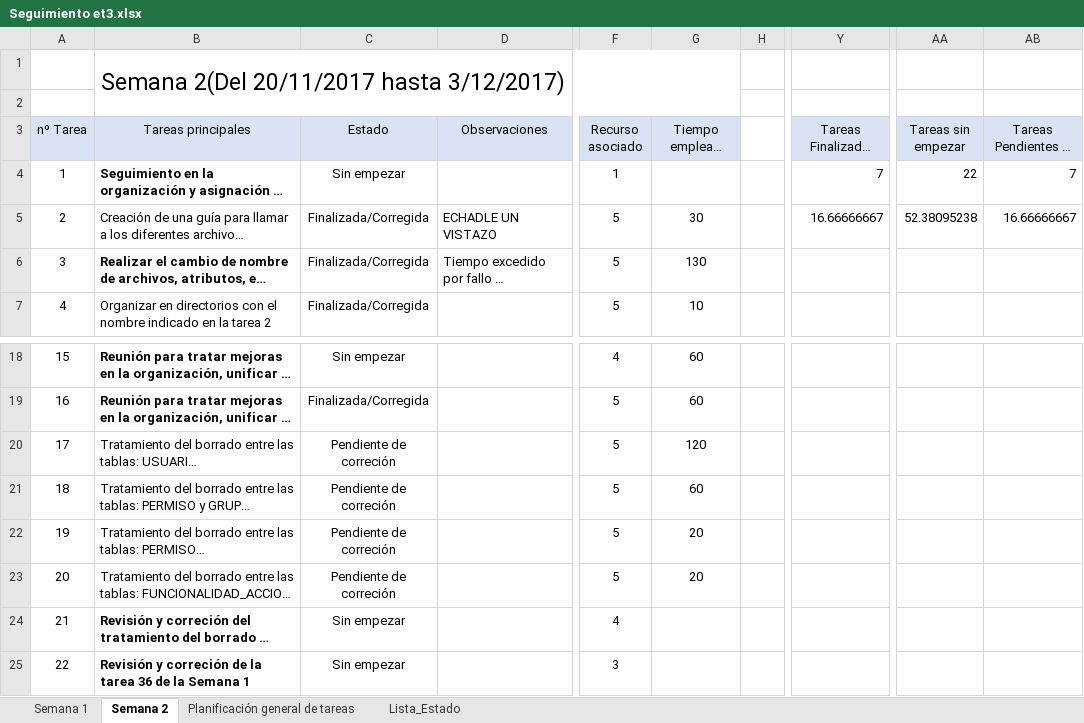
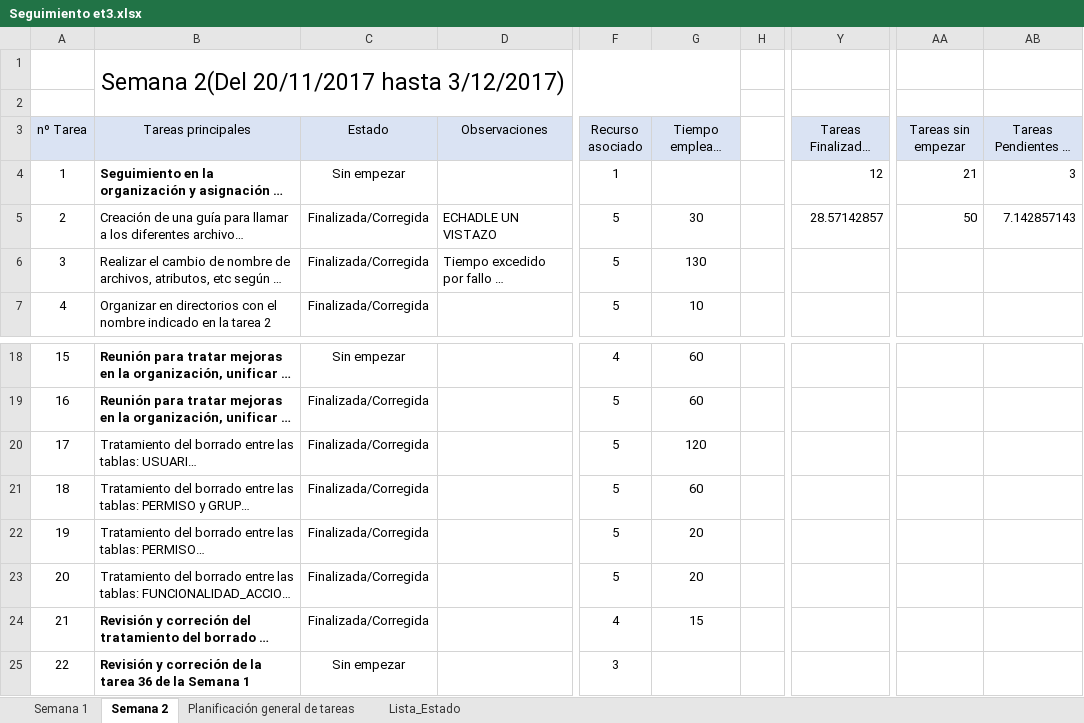
Before and after one commit to miferreiro/et3, an Excel workbook: EXCEL TAREAS/Seguimiento et3.xlsx, sheet Semana 2, drawn as a sheet; only a part is shown, gaps mark what is left out; long unchanged cells end in …; values as stored, in another font and other column widths than the file's, no borders; conditional formats not drawn; the diff names each change by its address in the sheet, - before the commit and + after, or states it on an @@ line.

Commit message:
EXCEL actualizado de correcion de tratamiento de borrado

```diff
--- a/EXCEL TAREAS/Seguimiento et3.xlsx (sheet Semana 2)
+++ b/EXCEL TAREAS/Seguimiento et3.xlsx (sheet Semana 2)
-Y4 (Tareas Finalizadas /Corregidas): 7
+Y4 (Tareas Finalizadas /Corregidas): 12
-AA4 (Tareas sin empezar): 22
+AA4 (Tareas sin empezar): 21
-AB4 (Tareas Pendientes de correción): 7
+AB4 (Tareas Pendientes de correción): 3
-Y5 (Tareas Finalizadas /Corregidas): 16.66666667
+Y5 (Tareas Finalizadas /Corregidas): 28.57142857
-AA5 (Tareas sin empezar): 52.38095238
+AA5 (Tareas sin empezar): 50
-AB5 (Tareas Pendientes de correción): 16.66666667
+AB5 (Tareas Pendientes de correción): 7.142857143
-B6 bold: on
+B6 bold: off
-C20:C23 (Estado): Pendiente de correción
+C20:C23 (Estado): Finalizada/Corregida
-C24 (Estado): Sin empezar
+C24 (Estado): Finalizada/Corregida
-G24 (Tiempo empleado (min)): (empty)
+G24 (Tiempo empleado (min)): 15
```
Also changed, not shown: sheet Planificación general de tareas.
